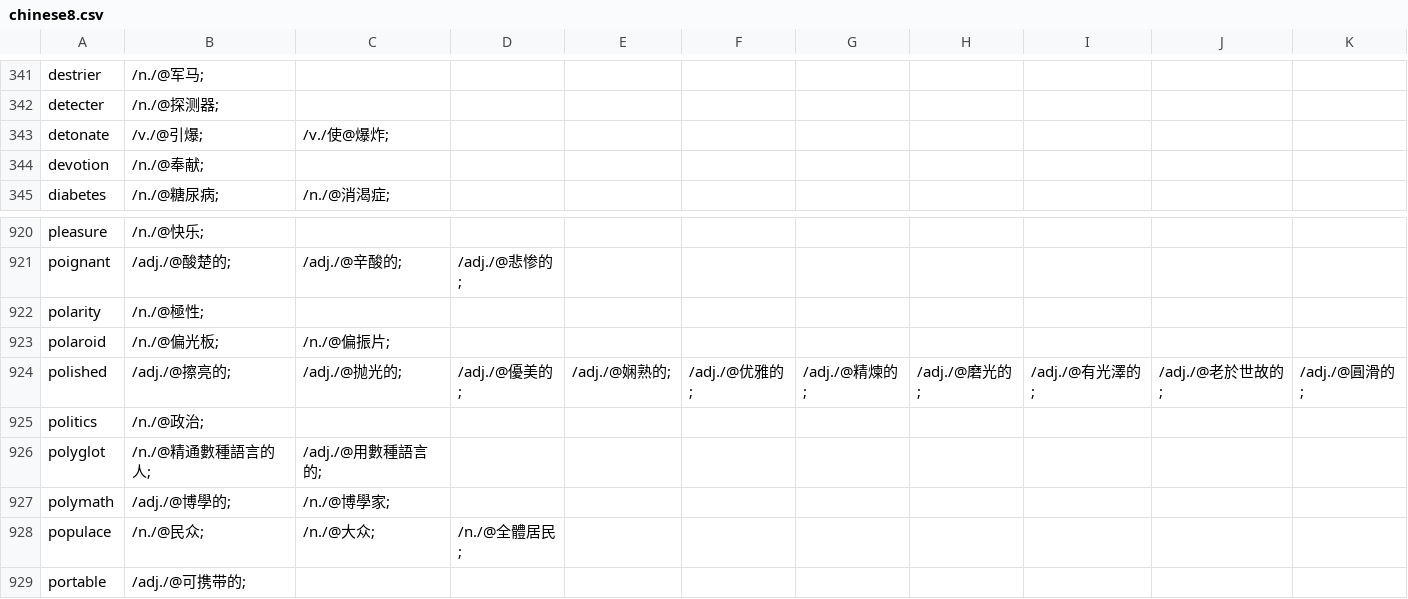
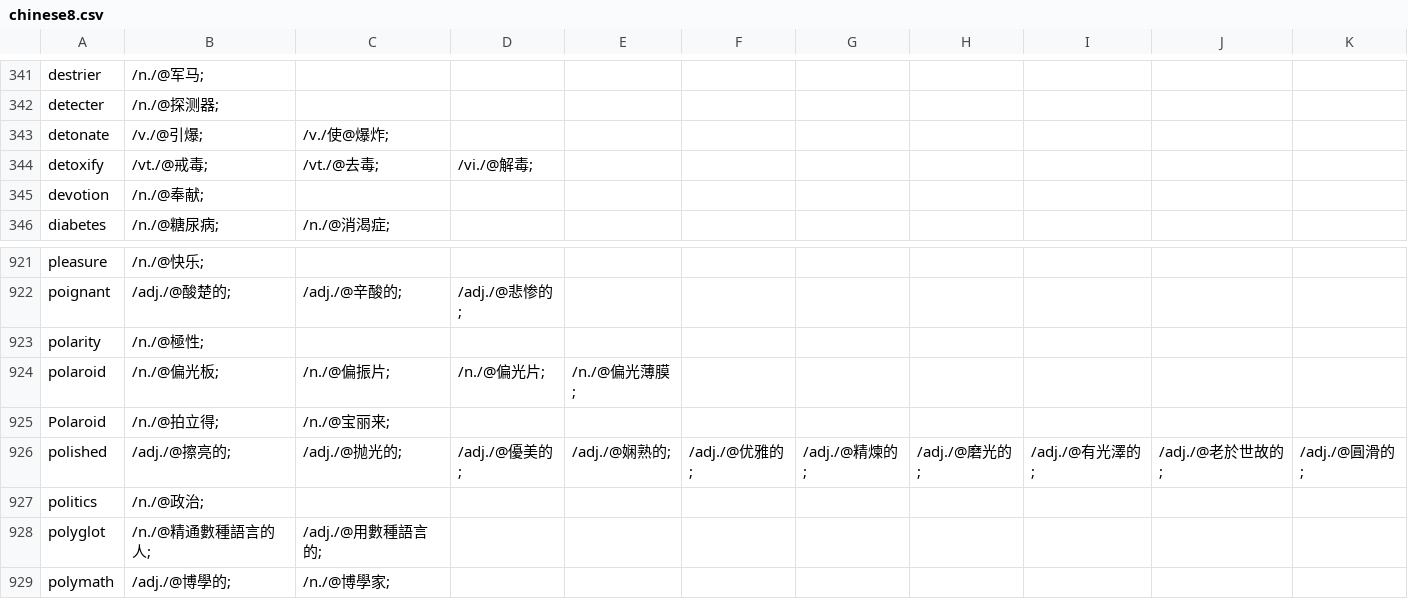
Before and after one commit to yhnnd/wordlab, a CSV file: Files/lang/ch/chinese8.csv, drawn as a sheet; only a part is shown, gaps mark what is left out; the shorter side is filled out with more unchanged rows.

```diff
--- a/Files/lang/ch/chinese8.csv
+++ b/Files/lang/ch/chinese8.csv
@@ -343,2 +343,3 @@ detecter ,/n./@探测器;
 detonate ,/v./@引爆;,/v./使@爆炸;
+detoxify ,/vt./@戒毒;,/vt./@去毒;,/vi./@解毒;
 devotion ,/n./@奉献;
@@ -922,3 +923,4 @@ poignant ,/adj./@酸楚的;,/adj./@辛酸的;,/adj./@悲惨的;
 polarity ,/n./@極性;
-polaroid ,/n./@偏光板;,/n./@偏振片;
+polaroid ,/n./@偏光板;,/n./@偏振片;,/n./@偏光片;,/n./@偏光薄膜;
+Polaroid ,/n./@拍立得;,/n./@宝丽来;
 polished ,/adj./@擦亮的;,/adj./@抛光的;,/adj./@優美的;,/adj./@娴熟的;,/adj./@优雅的;,/adj./@精煉的;,/adj./@磨光的;,/adj./@有光澤的;,/adj./@老於世故的;,/adj./@圓滑的;
```
Also changed, not shown: Files/lang/ch/chinese10.csv, Files/lang/ch/chinese14.csv, 14 other files.
